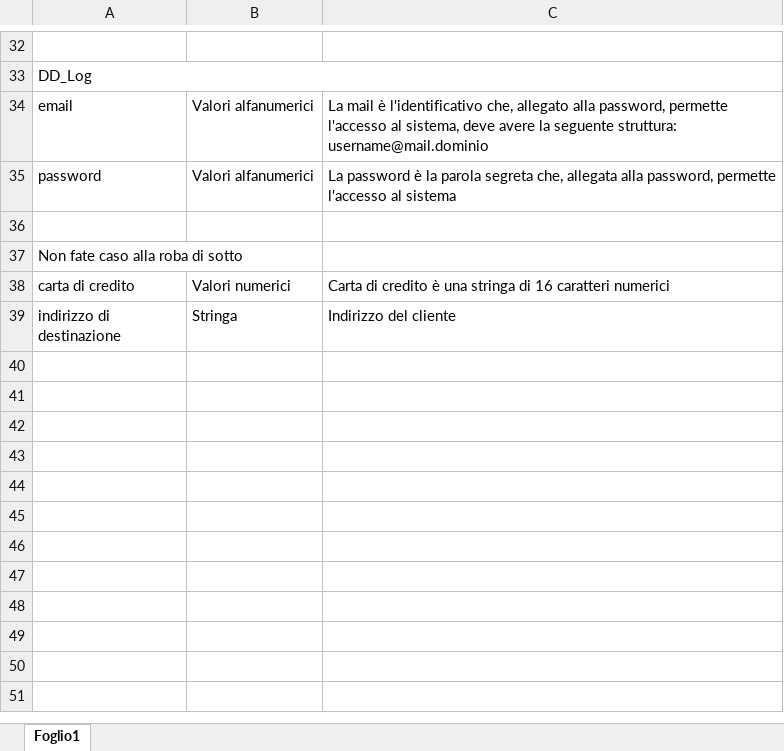
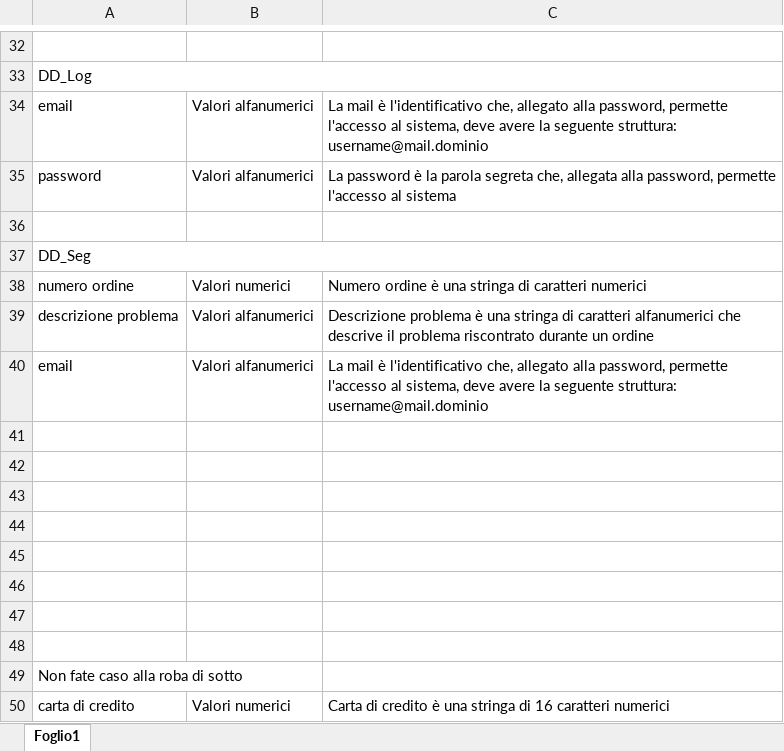
Before and after one commit to frekkanzer2/Eat-Reorder, an Excel workbook: Documents/Eat&Reorder - Use Cases documents/DD - Dizionario dei Dati.xlsx, sheet Foglio1, drawn as a sheet; only a part is shown, gaps mark what is left out; the shorter side is filled out with more unchanged rows; values as stored, in another font and other column widths than the file's, no borders; the diff names each change by its address in the sheet, - before the commit and + after, or states it on an @@ line.

Commit message:
Aggiornamento UCs Utenza + DD
Aggiornato DD inserendo dizionario per l'azienda
Modificati i casi d'uso riguardo la segnalazione (condizioni)
Modificato il caso d'uso della visualizzazione del profilo modificando la condizione

```diff
--- a/Documents/Eat&Reorder - Use Cases documents/DD - Dizionario dei Dati.xlsx (sheet Foglio1)
+++ b/Documents/Eat&Reorder - Use Cases documents/DD - Dizionario dei Dati.xlsx (sheet Foglio1)
+row 37: DD_Seg
+row 38: numero ordine | Valori numerici | Numero ordine è una stringa di caratteri numerici
+row 39: descrizione problema | Valori alfanumerici | Descrizione problema è una stringa di caratteri alfanumerici che descrive il problema riscontrato durante un ordine
+row 40: email | Valori alfanumerici | La mail è l'identificativo che, allegato alla password, permette l'accesso al sistema, deve avere la seguente struttura: username@mail.dominio
+row 41: (empty)
+row 42: (empty)
+row 43: (empty)
+row 44: (empty)
+row 45: (empty)
+row 46: (empty)
+row 47: (empty)
+row 48: (empty)
```
Also changed, not shown: 4 other files.
